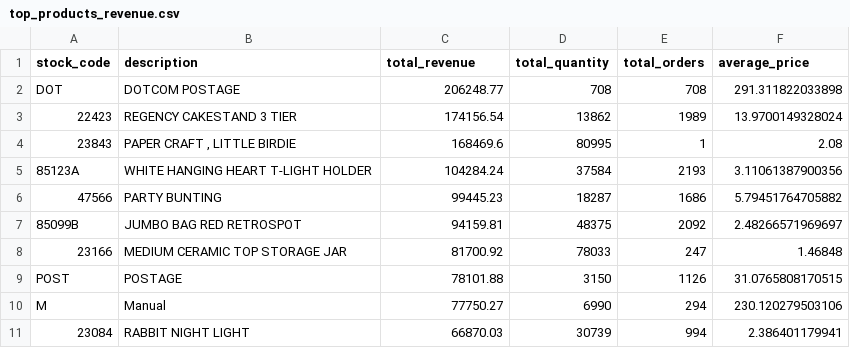
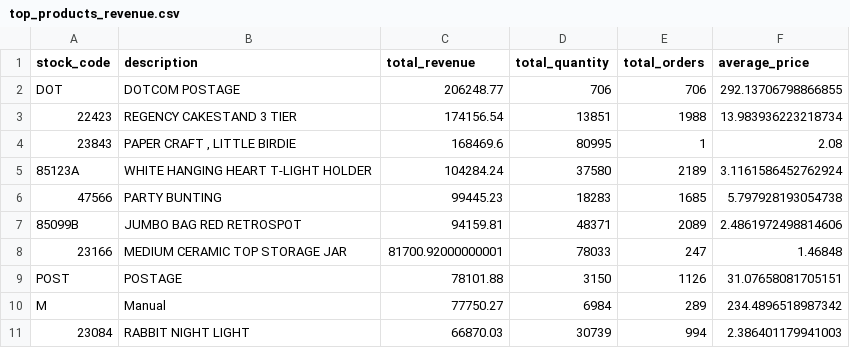
Before and after one commit to JohnsonAcharya/online-retail-analysis, a CSV file: outputs/tables/top_products_revenue.csv, drawn as a sheet; the diff names each change by its address in the sheet, - before the commit and + after, or states it on an @@ line.

```diff
--- a/outputs/tables/top_products_revenue.csv
+++ b/outputs/tables/top_products_revenue.csv
-D2 (total_quantity): 708
+D2 (total_quantity): 706
-E2 (total_orders): 708
+E2 (total_orders): 706
-F2 (average_price): 291.311822033898
+F2 (average_price): 292.13706798866855
-D3 (total_quantity): 13862
+D3 (total_quantity): 13851
-E3 (total_orders): 1989
+E3 (total_orders): 1988
-F3 (average_price): 13.9700149328024
+F3 (average_price): 13.983936223218734
-D5 (total_quantity): 37584
+D5 (total_quantity): 37580
-E5 (total_orders): 2193
+E5 (total_orders): 2189
-F5 (average_price): 3.11061387900356
+F5 (average_price): 3.1161586452762924
-D6 (total_quantity): 18287
+D6 (total_quantity): 18283
-E6 (total_orders): 1686
+E6 (total_orders): 1685
-F6 (average_price): 5.79451764705882
+F6 (average_price): 5.797928193054738
-D7 (total_quantity): 48375
+D7 (total_quantity): 48371
-E7 (total_orders): 2092
+E7 (total_orders): 2089
-F7 (average_price): 2.48266571969697
+F7 (average_price): 2.4861972498814606
-C8 (total_revenue): 81700.92
+C8 (total_revenue): 81700.92000000001
-F9 (average_price): 31.0765808170515
+F9 (average_price): 31.07658081705151
-D10 (total_quantity): 6990
+D10 (total_quantity): 6984
-E10 (total_orders): 294
+E10 (total_orders): 289
-F10 (average_price): 230.120279503106
+F10 (average_price): 234.4896518987342
-F11 (average_price): 2.386401179941
+F11 (average_price): 2.386401179941003
```
Also changed, not shown: outputs/tables/customer_statistics.csv, outputs/tables/product_summary.csv, 16 other files.
